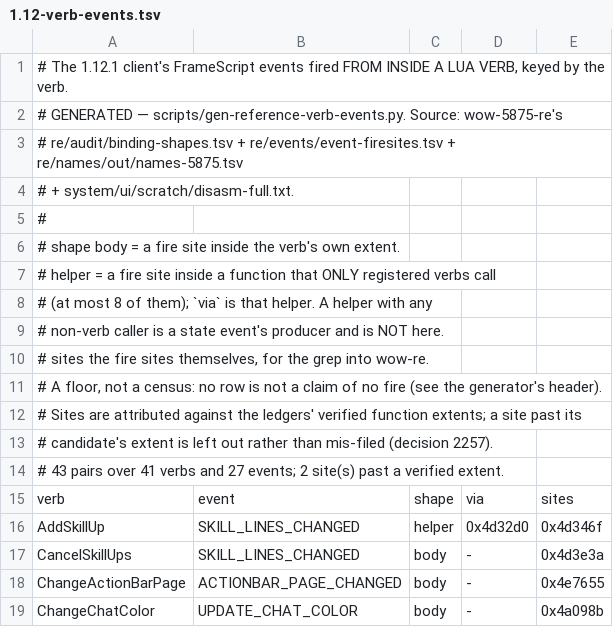
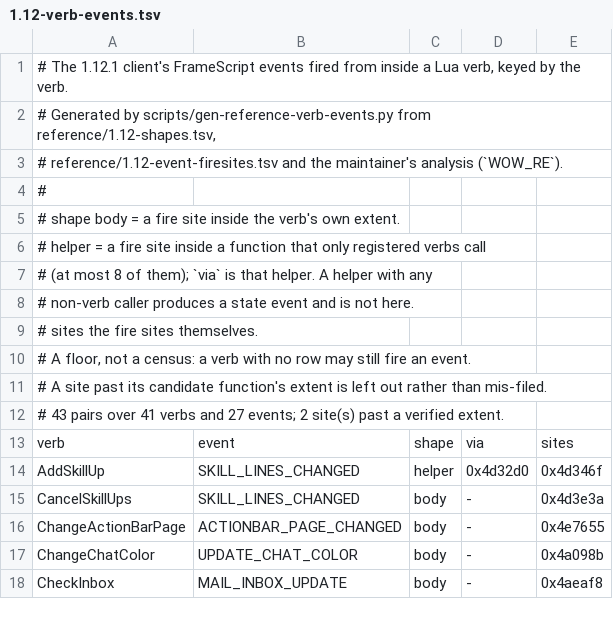
Before and after one commit to Arnesen/wenilla, a TSV file: reference/1.12-verb-events.tsv, drawn as a sheet; only a part is shown; the shorter side is filled out with more unchanged rows.

```diff
--- a/reference/1.12-verb-events.tsv
+++ b/reference/1.12-verb-events.tsv
@@ -1,14 +1,12 @@
-# The 1.12.1 client's FrameScript events fired FROM INSIDE A LUA VERB, keyed by the verb.
-# GENERATED — scripts/gen-reference-verb-events.py. Source: wow-5875-re's
-# re/audit/binding-shapes.tsv + re/events/event-firesites.tsv + re/names/out/names-5875.tsv
-# + system/ui/scratch/disasm-full.txt.
+# The 1.12.1 client's FrameScript events fired from inside a Lua verb, keyed by the verb.
+# Generated by scripts/gen-reference-verb-events.py from reference/1.12-shapes.tsv,
+# reference/1.12-event-firesites.tsv and the maintainer's analysis (`WOW_RE`).
 #
 # shape  body   = a fire site inside the verb's own extent.
-#        helper = a fire site inside a function that ONLY registered verbs call
+#        helper = a fire site inside a function that only registered verbs call
 #                 (at most 8 of them); `via` is that helper. A helper with any
-#                 non-verb caller is a state event's producer and is NOT here.
-# sites  the fire sites themselves, for the grep into wow-re.
-# A floor, not a census: no row is not a claim of no fire (see the generator's header).
-# Sites are attributed against the ledgers' verified function extents; a site past its
-# candidate's extent is left out rather than mis-filed (decision 2257).
+#                 non-verb caller produces a state event and is not here.
+# sites  the fire sites themselves.
+# A floor, not a census: a verb with no row may still fire an event.
+# A site past its candidate function's extent is left out rather than mis-filed.
 # 43 pairs over 41 verbs and 27 events; 2 site(s) past a verified extent.
```
Also changed, not shown: reference/1.12-event-catalog.tsv, reference/1.12-event-firesites.tsv, 14 other files.
